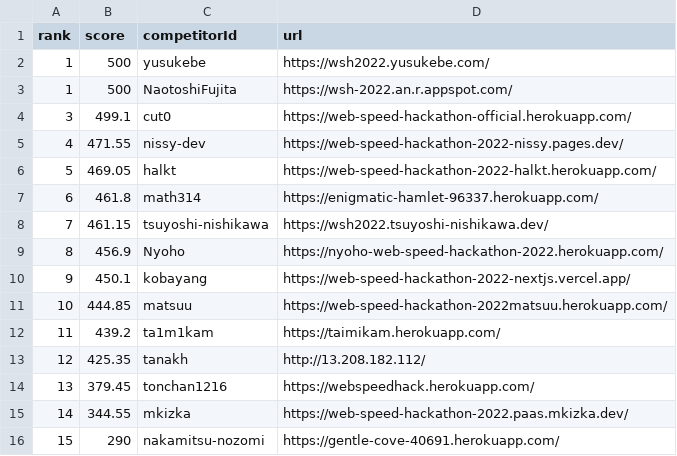
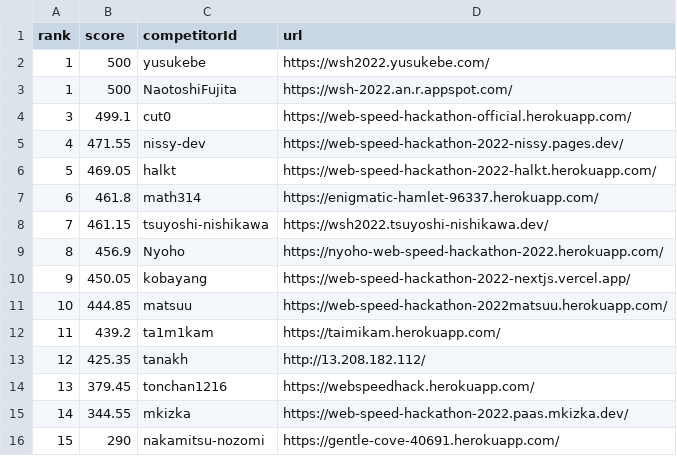
Before and after one commit to CyberAgentHack/web-speed-hackathon-2022-leaderboard, a CSV file: score.csv, drawn as a sheet; only a part is shown.

```diff
--- a/score.csv
+++ b/score.csv
@@ -9,3 +9,3 @@ rank,score,competitorId,url
 8,456.9,Nyoho,https://nyoho-web-speed-hackathon-2022.herokuapp.com/
-9,450.1,kobayang,https://web-speed-hackathon-2022-nextjs.vercel.app/
+9,450.05,kobayang,https://web-speed-hackathon-2022-nextjs.vercel.app/
 10,444.85,matsuu,https://web-speed-hackathon-2022matsuu.herokuapp.com/
```
Also changed, not shown: 1 other file.
